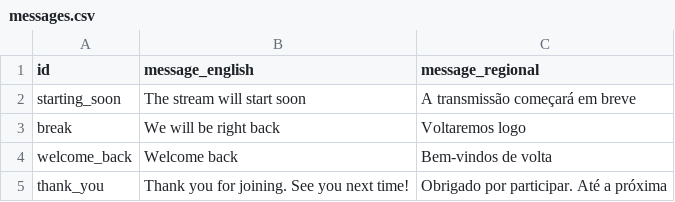
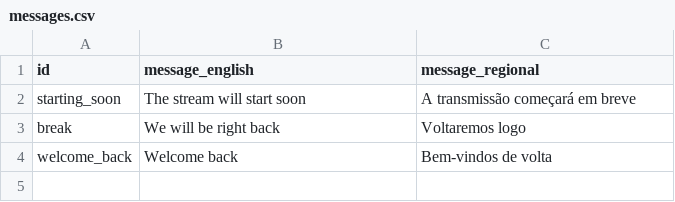
Before and after one commit to hashicorp-dev-advocates/picasso-templates, a CSV file: input/brasil/csv/messages.csv, drawn as a sheet.

Commit message:
Streaming assets brasil and israel

```diff
--- a/input/brasil/csv/messages.csv
+++ b/input/brasil/csv/messages.csv
@@ -4,2 +4 @@ break,We will be right back,Voltaremos logo
 welcome_back,Welcome back,Bem-vindos de volta
-thank_you,Thank you for joining. See you next time!,Obrigado por participar. Até a próxima
```
Also changed, not shown: 5 other files.
